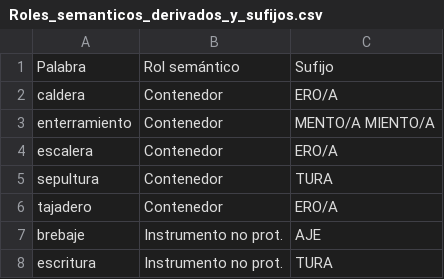
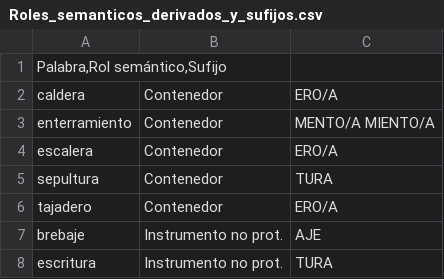
Before and after one commit to KaterinaLamaczova/Instrumento-y-Locativo-en-el-espanol-medieval, a CSV file: Roles_semanticos_derivados_y_sufijos.csv, drawn as a sheet; only a part is shown.

Commit message:
Update Roles_semanticos_derivados_y_sufijos.csv

```diff
--- a/Roles_semanticos_derivados_y_sufijos.csv
+++ b/Roles_semanticos_derivados_y_sufijos.csv
@@ -1,2 +1,2 @@
-Palabra;Rol semántico;Sufijo
+Palabra,Rol semántico,Sufijo
 caldera;Contenedor;ERO/A
```
